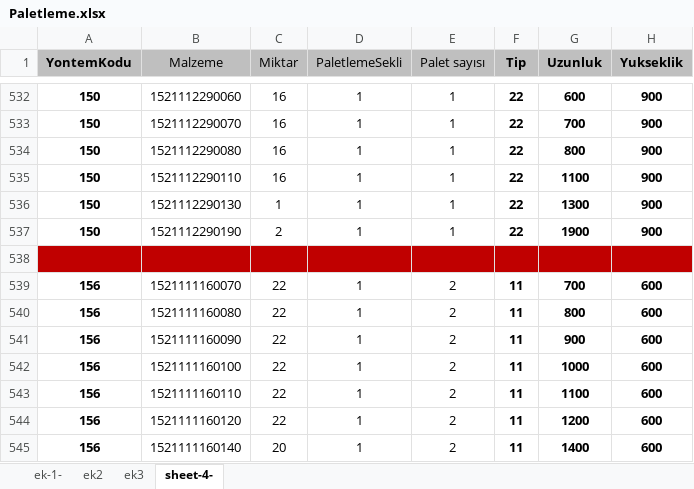
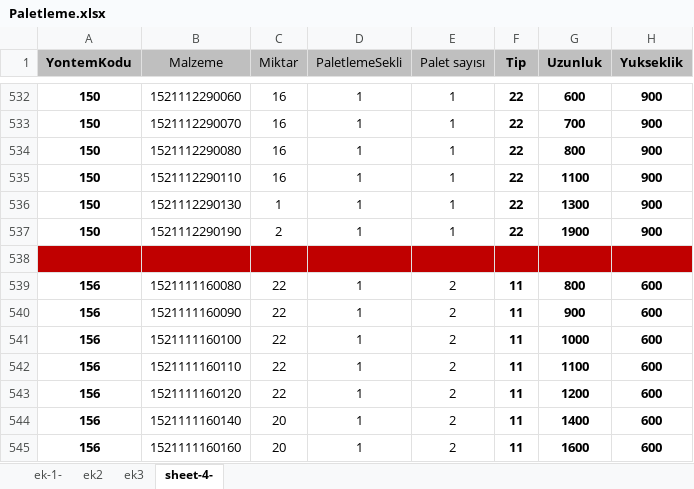
Before and after one commit to senatem/RobotProject, an Excel workbook: RobotProject/Paletleme.xlsx, sheet sheet-4-, drawn as a sheet; only a part is shown, gaps mark what is left out; the shorter side is filled out with more unchanged rows; values as stored, in another font and other column widths than the file's, no borders; the diff names each change by its address in the sheet, - before the commit and + after, or states it on an @@ line.

```diff
--- a/RobotProject/Paletleme.xlsx (sheet sheet-4-)
+++ b/RobotProject/Paletleme.xlsx (sheet sheet-4-)
-row 539: 156 | 1521111160070 | 22 | 1 | 2 | 11 | 700 | 600
```
Also changed, not shown: sheet ek-1-, 4 other files.
